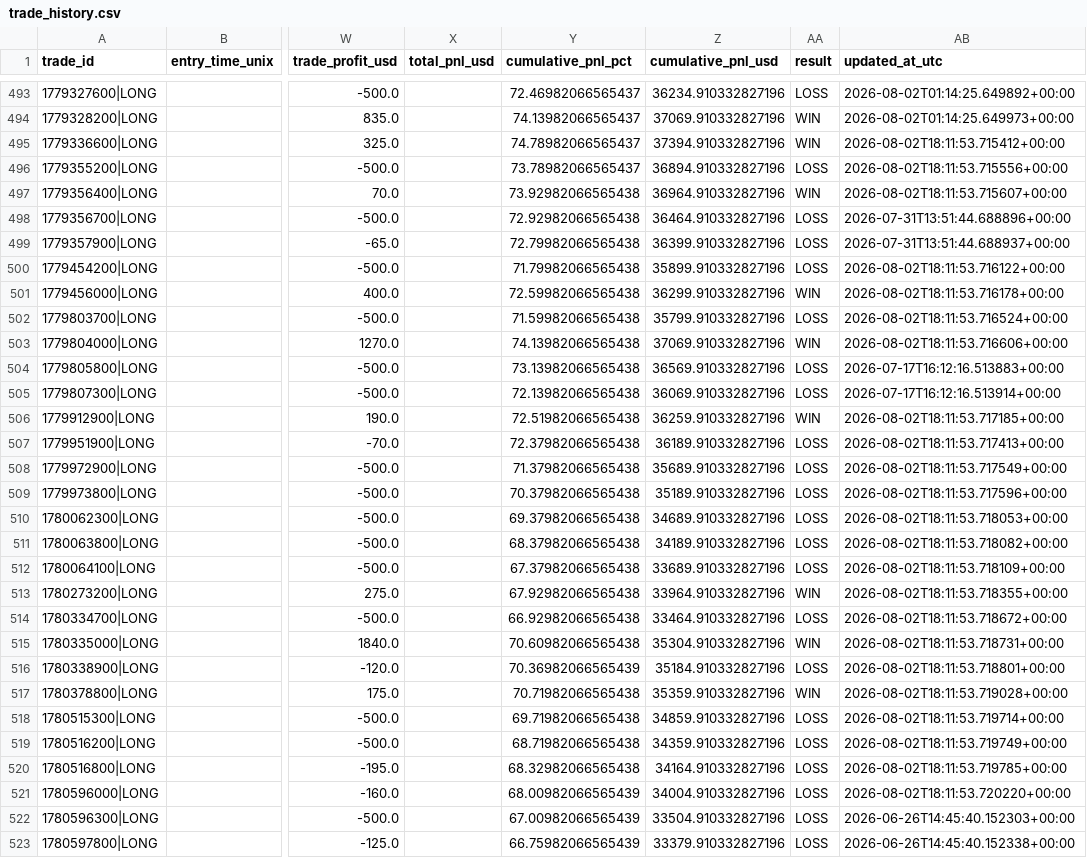
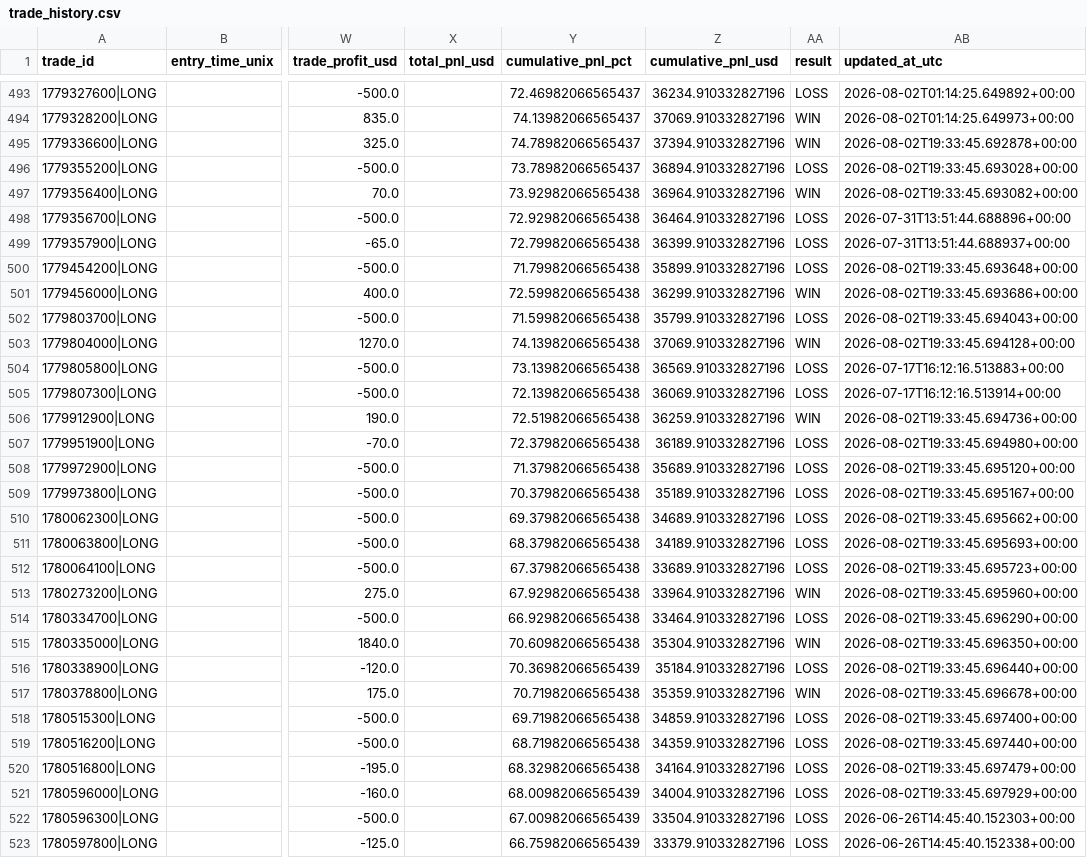
Before and after one commit to justinbal96-collab/Trades, a CSV file: data/trade_history.csv, drawn as a sheet; only a part is shown, gaps mark what is left out; the diff covers the shown part only; the diff names each change by its address in the sheet, - before the commit and + after, or states it on an @@ line.

```diff
--- a/data/trade_history.csv
+++ b/data/trade_history.csv
-AB495 (updated_at_utc): 2026-08-02T18:11:53.715412+00:00
+AB495 (updated_at_utc): 2026-08-02T19:33:45.692878+00:00
-AB496 (updated_at_utc): 2026-08-02T18:11:53.715556+00:00
+AB496 (updated_at_utc): 2026-08-02T19:33:45.693028+00:00
-AB497 (updated_at_utc): 2026-08-02T18:11:53.715607+00:00
+AB497 (updated_at_utc): 2026-08-02T19:33:45.693082+00:00
-AB500 (updated_at_utc): 2026-08-02T18:11:53.716122+00:00
+AB500 (updated_at_utc): 2026-08-02T19:33:45.693648+00:00
-AB501 (updated_at_utc): 2026-08-02T18:11:53.716178+00:00
+AB501 (updated_at_utc): 2026-08-02T19:33:45.693686+00:00
-AB502 (updated_at_utc): 2026-08-02T18:11:53.716524+00:00
+AB502 (updated_at_utc): 2026-08-02T19:33:45.694043+00:00
-AB503 (updated_at_utc): 2026-08-02T18:11:53.716606+00:00
+AB503 (updated_at_utc): 2026-08-02T19:33:45.694128+00:00
-AB506 (updated_at_utc): 2026-08-02T18:11:53.717185+00:00
+AB506 (updated_at_utc): 2026-08-02T19:33:45.694736+00:00
-AB507 (updated_at_utc): 2026-08-02T18:11:53.717413+00:00
+AB507 (updated_at_utc): 2026-08-02T19:33:45.694980+00:00
-AB508 (updated_at_utc): 2026-08-02T18:11:53.717549+00:00
+AB508 (updated_at_utc): 2026-08-02T19:33:45.695120+00:00
-AB509 (updated_at_utc): 2026-08-02T18:11:53.717596+00:00
+AB509 (updated_at_utc): 2026-08-02T19:33:45.695167+00:00
-AB510 (updated_at_utc): 2026-08-02T18:11:53.718053+00:00
+AB510 (updated_at_utc): 2026-08-02T19:33:45.695662+00:00
-AB511 (updated_at_utc): 2026-08-02T18:11:53.718082+00:00
+AB511 (updated_at_utc): 2026-08-02T19:33:45.695693+00:00
-AB512 (updated_at_utc): 2026-08-02T18:11:53.718109+00:00
+AB512 (updated_at_utc): 2026-08-02T19:33:45.695723+00:00
-AB513 (updated_at_utc): 2026-08-02T18:11:53.718355+00:00
+AB513 (updated_at_utc): 2026-08-02T19:33:45.695960+00:00
-AB514 (updated_at_utc): 2026-08-02T18:11:53.718672+00:00
+AB514 (updated_at_utc): 2026-08-02T19:33:45.696290+00:00
-AB515 (updated_at_utc): 2026-08-02T18:11:53.718731+00:00
+AB515 (updated_at_utc): 2026-08-02T19:33:45.696350+00:00
-AB516 (updated_at_utc): 2026-08-02T18:11:53.718801+00:00
+AB516 (updated_at_utc): 2026-08-02T19:33:45.696440+00:00
-AB517 (updated_at_utc): 2026-08-02T18:11:53.719028+00:00
+AB517 (updated_at_utc): 2026-08-02T19:33:45.696678+00:00
-AB518 (updated_at_utc): 2026-08-02T18:11:53.719714+00:00
+AB518 (updated_at_utc): 2026-08-02T19:33:45.697400+00:00
-AB519 (updated_at_utc): 2026-08-02T18:11:53.719749+00:00
+AB519 (updated_at_utc): 2026-08-02T19:33:45.697440+00:00
-AB520 (updated_at_utc): 2026-08-02T18:11:53.719785+00:00
+AB520 (updated_at_utc): 2026-08-02T19:33:45.697479+00:00
-AB521 (updated_at_utc): 2026-08-02T18:11:53.720220+00:00
+AB521 (updated_at_utc): 2026-08-02T19:33:45.697929+00:00
```
Also changed, not shown: 88 edited cells elsewhere in this file, trade_logs/nq_trade_history.csv, 4 other files.
